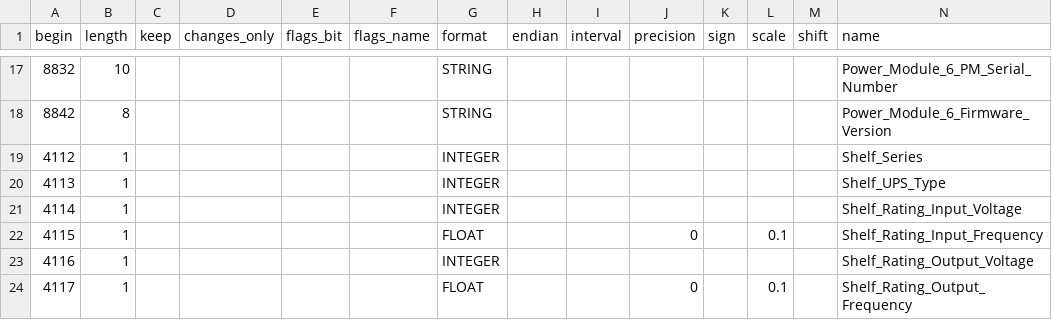
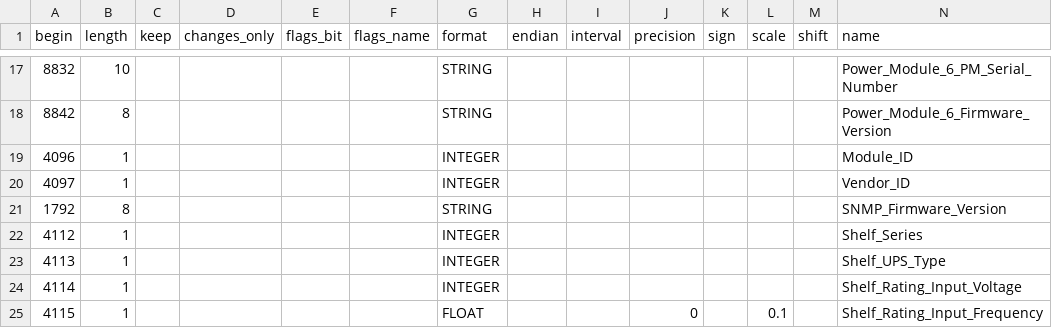
Before and after one commit to facebook/openbmc, a CSV file: common/recipes-core/rackmon2/rackmon/configs/register_map/csv/miniups_shelf.csv, drawn as a sheet; only a part is shown, gaps mark what is left out; the shorter side is filled out with more unchanged rows; rows hold the shown columns only; the diff names each change by its address in the sheet, - before the commit and + after, or states it on an @@ line.

```diff
--- a/common/recipes-core/rackmon2/rackmon/configs/register_map/csv/miniups_shelf.csv
+++ b/common/recipes-core/rackmon2/rackmon/configs/register_map/csv/miniups_shelf.csv
+row 19: 4096 | 1 |  |  |  |  | INTEGER |  |  |  |  |  |  | Module_ID
+row 20: 4097 | 1 |  |  |  |  | INTEGER |  |  |  |  |  |  | Vendor_ID
+row 21: 1792 | 8 |  |  |  |  | STRING |  |  |  |  |  |  | SNMP_Firmware_Version
```
Also changed, not shown: 1 other file.
